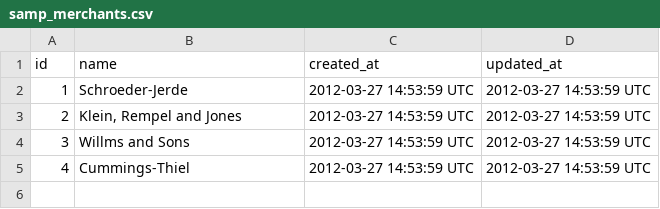
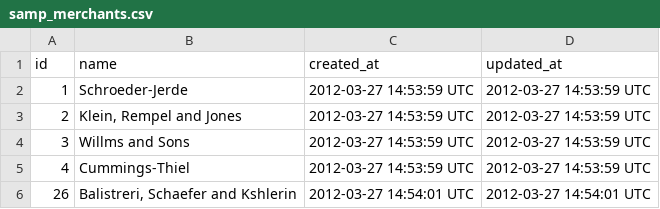
Before and after one commit to gschorkopf/sales_engine, a CSV file: sample/samp_merchants.csv, drawn as a sheet.

Commit message:
added merchant #26 to sample csv

```diff
--- a/sample/samp_merchants.csv
+++ b/sample/samp_merchants.csv
@@ -5 +5,2 @@ id,name,created_at,updated_at
 4,Cummings-Thiel,2012-03-27 14:53:59 UTC,2012-03-27 14:53:59 UTC
+26,"Balistreri, Schaefer and Kshlerin",2012-03-27 14:54:01 UTC,2012-03-27 14:54:01 UTC
```
